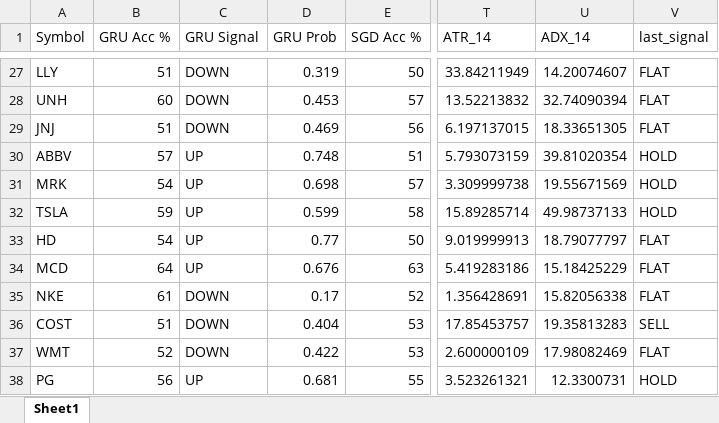
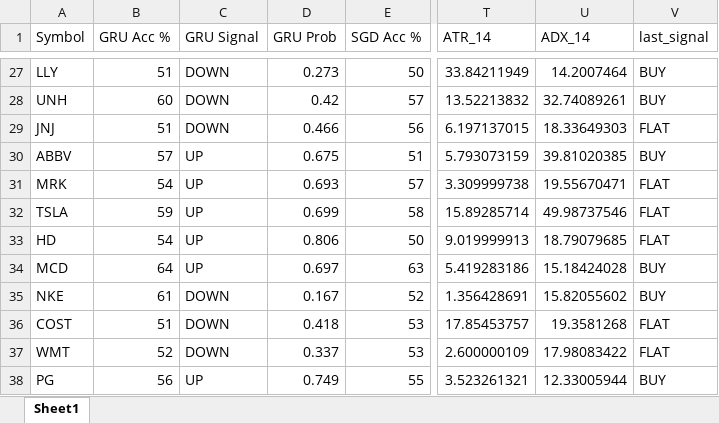
Before and after one commit to DanielGregory/Stock-Market-AI, an Excel workbook: demo_results.xlsx, sheet Sheet1, drawn as a sheet; only a part is shown, gaps mark what is left out; values as stored, in another font and other column widths than the file's, no borders; the diff covers the shown part only; the diff names each change by its address in the sheet, - before the commit and + after, or states it on an @@ line.

```diff
--- a/demo_results.xlsx (sheet Sheet1)
+++ b/demo_results.xlsx (sheet Sheet1)
-D27 (GRU Prob): 0.319
+D27 (GRU Prob): 0.273
-U27 (ADX_14): 14.20074607
+U27 (ADX_14): 14.2007464
-V27:V28 (last_signal): FLAT
+V27:V28 (last_signal): BUY
-D28 (GRU Prob): 0.453
+D28 (GRU Prob): 0.42
-U28 (ADX_14): 32.74090394
+U28 (ADX_14): 32.74089261
-D29 (GRU Prob): 0.469
+D29 (GRU Prob): 0.466
-U29 (ADX_14): 18.33651305
+U29 (ADX_14): 18.33649303
-D30 (GRU Prob): 0.748
+D30 (GRU Prob): 0.675
-U30 (ADX_14): 39.81020354
+U30 (ADX_14): 39.81020385
-V30 (last_signal): HOLD
+V30 (last_signal): BUY
-D31 (GRU Prob): 0.698
+D31 (GRU Prob): 0.693
-U31 (ADX_14): 19.55671569
+U31 (ADX_14): 19.55670471
-V31:V32 (last_signal): HOLD
+V31:V32 (last_signal): FLAT
-D32 (GRU Prob): 0.599
+D32 (GRU Prob): 0.699
-U32 (ADX_14): 49.98737133
+U32 (ADX_14): 49.98737546
-D33 (GRU Prob): 0.77
+D33 (GRU Prob): 0.806
-U33 (ADX_14): 18.79077797
+U33 (ADX_14): 18.79079685
-D34 (GRU Prob): 0.676
+D34 (GRU Prob): 0.697
-U34 (ADX_14): 15.18425229
+U34 (ADX_14): 15.18424028
-V34:V35 (last_signal): FLAT
+V34:V35 (last_signal): BUY
-D35 (GRU Prob): 0.17
+D35 (GRU Prob): 0.167
-U35 (ADX_14): 15.82056338
+U35 (ADX_14): 15.82055602
-D36 (GRU Prob): 0.404
+D36 (GRU Prob): 0.418
-U36 (ADX_14): 19.35813283
+U36 (ADX_14): 19.3581268
-V36 (last_signal): SELL
+V36 (last_signal): FLAT
-D37 (GRU Prob): 0.422
+D37 (GRU Prob): 0.337
-U37 (ADX_14): 17.98082469
+U37 (ADX_14): 17.98083422
-D38 (GRU Prob): 0.681
+D38 (GRU Prob): 0.749
-U38 (ADX_14): 12.3300731
+U38 (ADX_14): 12.33005944
-V38 (last_signal): HOLD
+V38 (last_signal): BUY
```
Also changed, not shown: 91 edited cells elsewhere in this sheet, 47 other files.
